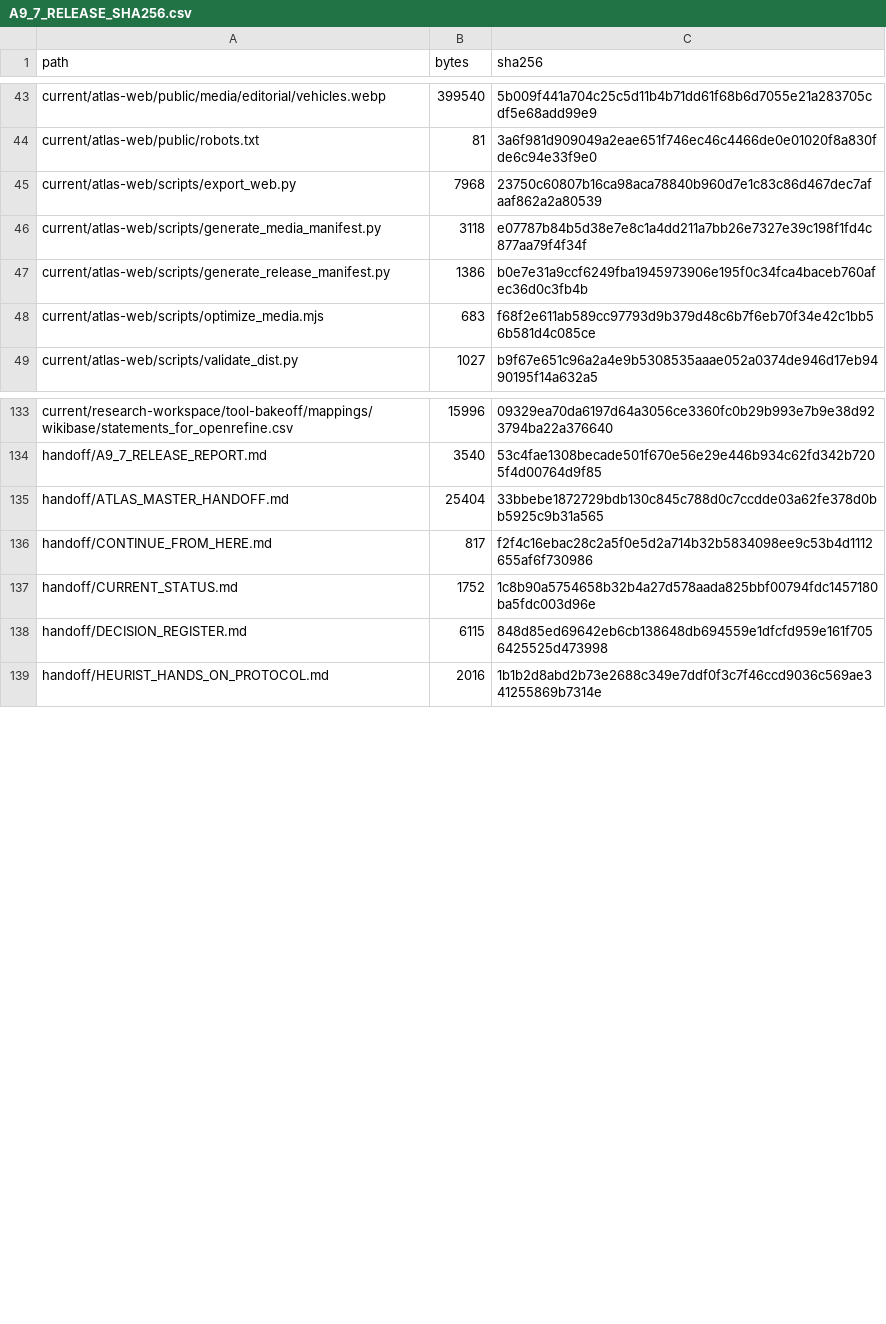
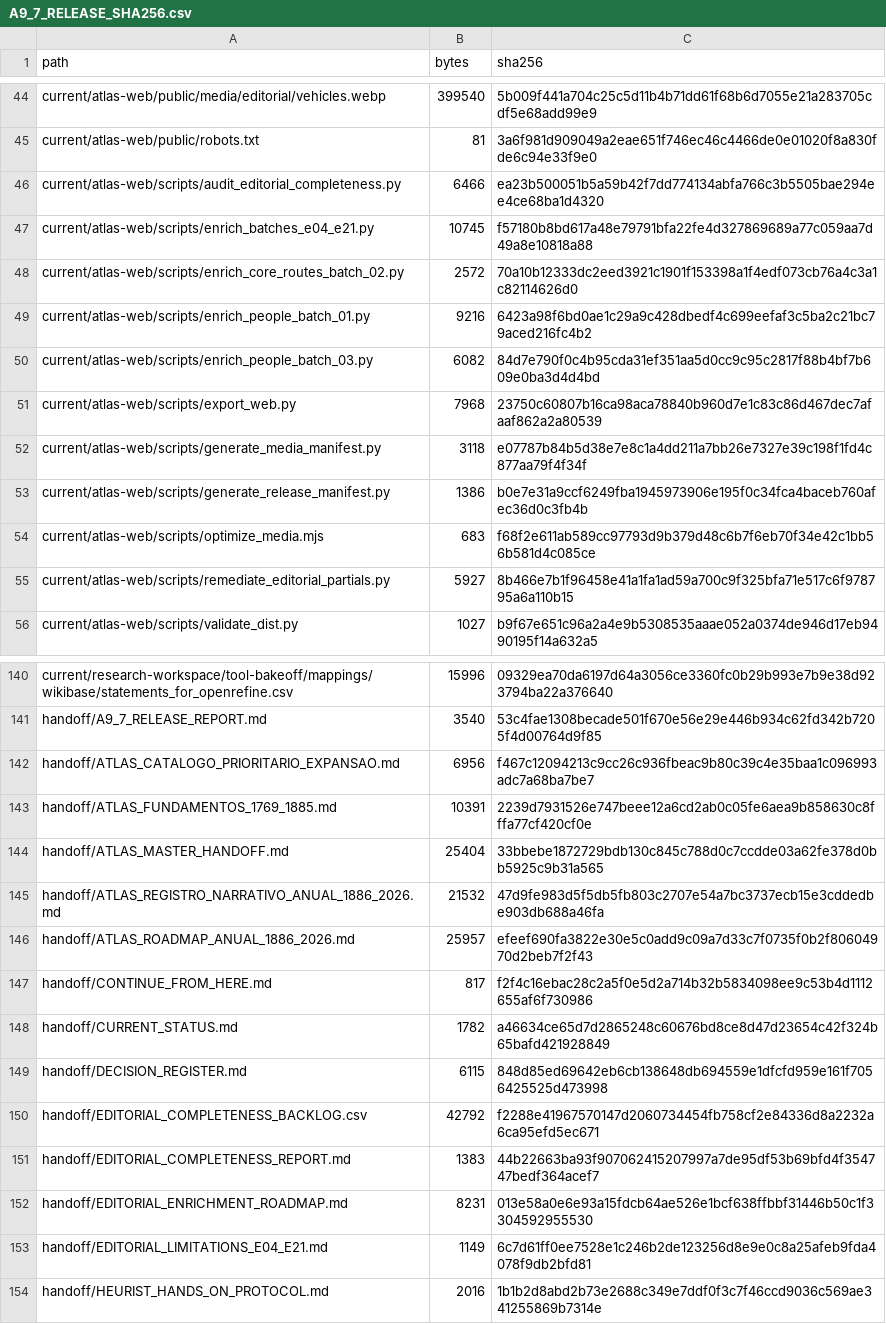
Before and after one commit to flpgiacomini/atlas, a CSV file: manifests/A9_7_RELEASE_SHA256.csv, drawn as a sheet; only a part is shown, gaps mark what is left out; the diff covers the shown part only.

```diff
--- a/manifests/A9_7_RELEASE_SHA256.csv
+++ b/manifests/A9_7_RELEASE_SHA256.csv
@@ -44,2 +45,7 @@ current/atlas-web/public/media/editorial/vehicles.webp,399540,5b009f441a704c25c5
 current/atlas-web/public/robots.txt,81,3a6f981d909049a2eae651f746ec46c4466de0e01020f8a830fde6c94e33f9e0
+current/atlas-web/scripts/audit_editorial_completeness.py,6466,ea23b500051b5a59b42f7dd774134abfa766c3b5505bae294ee4ce68ba1d4320
+current/atlas-web/scripts/enrich_batches_e04_e21.py,10745,f57180b8bd617a48e79791bfa22fe4d327869689a77c059aa7d49a8e10818a88
+current/atlas-web/scripts/enrich_core_routes_batch_02.py,2572,70a10b12333dc2eed3921c1901f153398a1f4edf073cb76a4c3a1c82114626d0
+current/atlas-web/scripts/enrich_people_batch_01.py,9216,6423a98f6bd0ae1c29a9c428dbedf4c699eefaf3c5ba2c21bc79aced216fc4b2
+current/atlas-web/scripts/enrich_people_batch_03.py,6082,84d7e790f0c4b95cda31ef351aa5d0cc9c95c2817f88b4bf7b609e0ba3d4d4bd
 current/atlas-web/scripts/export_web.py,7968,23750c60807b16ca98aca78840b960d7e1c83c86d467dec7afaaf862a2a80539
@@ -48,2 +54,3 @@ current/atlas-web/scripts/generate_release_manifest.py,1386,b0e7e31a9ccf6249fba1
 current/atlas-web/scripts/optimize_media.mjs,683,f68f2e611ab589cc97793d9b379d48c6b7f6eb70f34e42c1bb56b581d4c085ce
+current/atlas-web/scripts/remediate_editorial_partials.py,5927,8b466e7b1f96458e41a1fa1ad59a700c9f325bfa71e517c6f978795a6a110b15
 current/atlas-web/scripts/validate_dist.py,1027,b9f67e651c96a2a4e9b5308535aaae052a0374de946d17eb9490195f14a632a5
@@ -134,6 +141,14 @@ current/research-workspace/tool-bakeoff/mappings/wikibase/statements_for_openref
 handoff/A9_7_RELEASE_REPORT.md,3540,53c4fae1308becade501f670e56e29e446b934c62fd342b7205f4d00764d9f85
+handoff/ATLAS_CATALOGO_PRIORITARIO_EXPANSAO.md,6956,f467c12094213c9cc26c936fbeac9b80c39c4e35baa1c096993adc7a68ba7be7
+handoff/ATLAS_FUNDAMENTOS_1769_1885.md,10391,2239d7931526e747beee12a6cd2ab0c05fe6aea9b858630c8fffa77cf420cf0e
 handoff/ATLAS_MASTER_HANDOFF.md,25404,33bbebe1872729bdb130c845c788d0c7ccdde03a62fe378d0bb5925c9b31a565
+handoff/ATLAS_REGISTRO_NARRATIVO_ANUAL_1886_2026.md,21532,47d9fe983d5f5db5fb803c2707e54a7bc3737ecb15e3cddedbe903db688a46fa
+handoff/ATLAS_ROADMAP_ANUAL_1886_2026.md,25957,efeef690fa3822e30e5c0add9c09a7d33c7f0735f0b2f80604970d2beb7f2f43
 handoff/CONTINUE_FROM_HERE.md,817,f2f4c16ebac28c2a5f0e5d2a714b32b5834098ee9c53b4d1112655af6f730986
-handoff/CURRENT_STATUS.md,1752,1c8b90a5754658b32b4a27d578aada825bbf00794fdc1457180ba5fdc003d96e
+handoff/CURRENT_STATUS.md,1782,a46634ce65d7d2865248c60676bd8ce8d47d23654c42f324b65bafd421928849
 handoff/DECISION_REGISTER.md,6115,848d85ed69642eb6cb138648db694559e1dfcfd959e161f7056425525d473998
+handoff/EDITORIAL_COMPLETENESS_BACKLOG.csv,42792,f2288e41967570147d2060734454fb758cf2e84336d8a2232a6ca95efd5ec671
+handoff/EDITORIAL_COMPLETENESS_REPORT.md,1383,44b22663ba93f907062415207997a7de95df53b69bfd4f354747bedf364acef7
+handoff/EDITORIAL_ENRICHMENT_ROADMAP.md,8231,013e58a0e6e93a15fdcb64ae526e1bcf638ffbbf31446b50c1f3304592955530
+handoff/EDITORIAL_LIMITATIONS_E04_E21.md,1149,6c7d61ff0ee7528e1c246b2de123256d8e9e0c8a25afeb9fda4078f9db2bfd81
 handoff/HEURIST_HANDS_ON_PROTOCOL.md,2016,1b1b2d8abd2b73e2688c349e7ddf0f3c7f46ccd9036c569ae341255869b7314e
```
Also changed, not shown: 1 added row and 18 edited cells elsewhere in this file, handoff/EDITORIAL_COMPLETENESS_BACKLOG.csv, 11 other files.
